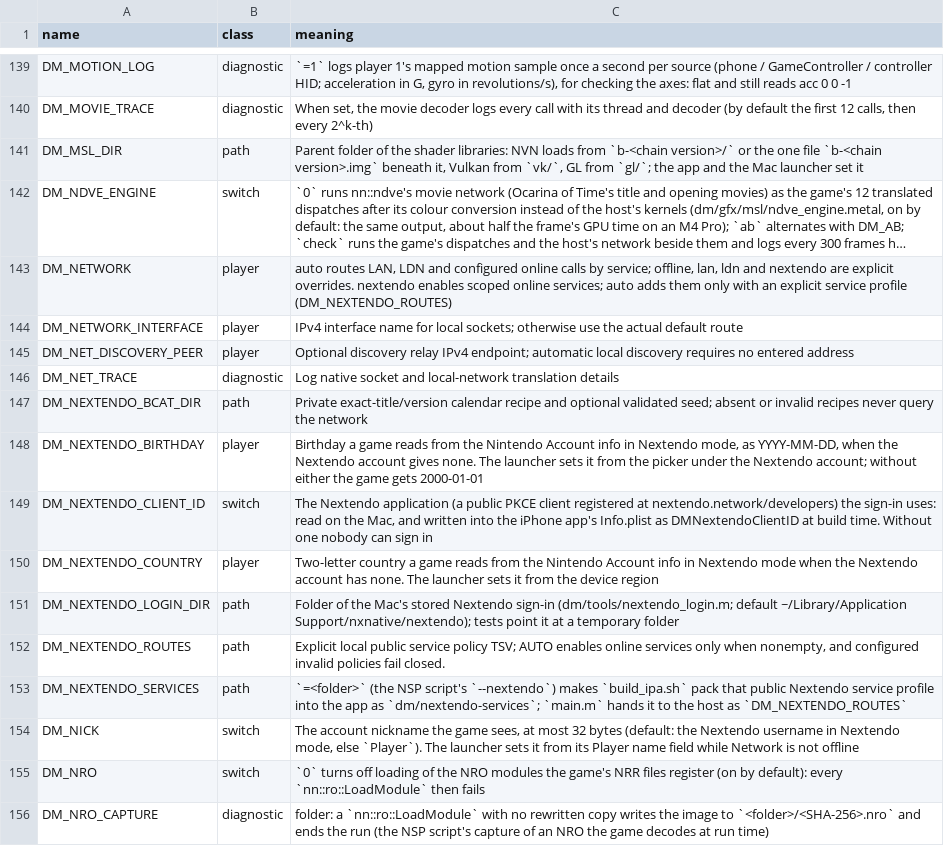
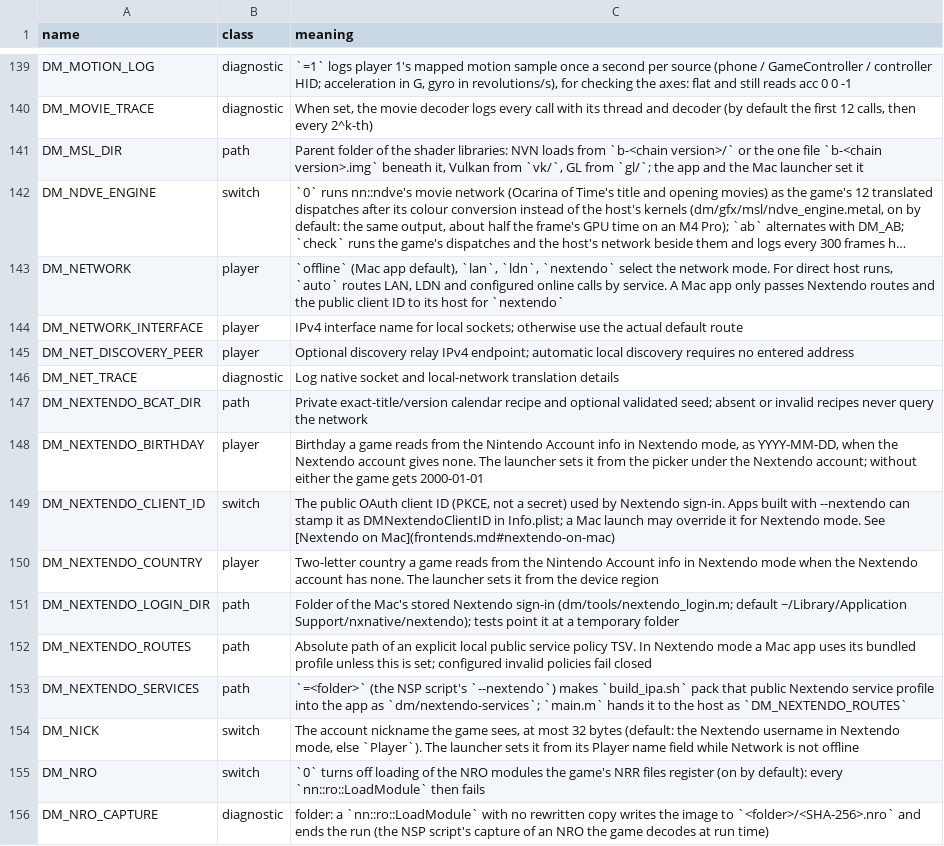
Before and after one commit to sofianbll/nxnative, a TSV file: docs/env_switches.tsv, drawn as a sheet; only a part is shown, gaps mark what is left out; long unchanged cells end in …; the diff names each change by its address in the sheet, - before the commit and + after, or states it on an @@ line.

Commit message:
mac/pack: support Nextendo in exported apps
Bundle the public service profile and any exact-build variant checked by the signed catalog. Resolve routes after relocation; if required, copy only bytes matching the sealed inventory into a private per-run folder.

Front-ends: Build with --platform mac-app --nextendo, keep offline as the default and use the public client ID and private refresh-token store described in docs/frontends.md.

```diff
--- a/docs/env_switches.tsv
+++ b/docs/env_switches.tsv
-C143 (meaning): auto routes LAN, LDN and configured online calls by service; offline, lan, ldn and nextendo are explicit overrides. nextendo enables scoped online services; auto adds them only with an explicit service profile (DM_NEXTENDO_ROUTES)
+C143 (meaning): `offline` (Mac app default), `lan`, `ldn`, `nextendo` select the network mode. For direct host runs, `auto` routes LAN, LDN and configured online calls by service. A Mac app only passes Nextendo routes and the public client ID to its host for `nextendo`
-C149 (meaning): The Nextendo application (a public PKCE client registered at nextendo.network/developers) the sign-in uses: read on the Mac, and written into the iPhone app's Info.plist as DMNextendoClientID at build time. Without one nobody can sign in
+C149 (meaning): The public OAuth client ID (PKCE, not a secret) used by Nextendo sign-in. Apps built with --nextendo can stamp it as DMNextendoClientID in Info.plist; a Mac launch may override it for Nextendo mode. See [Nextendo on Mac](frontends.md#nextendo-on-mac)
-C152 (meaning): Explicit local public service policy TSV; AUTO enables online services only when nonempty, and configured invalid policies fail closed.
+C152 (meaning): Absolute path of an explicit local public service policy TSV. In Nextendo mode a Mac app uses its bundled profile unless this is set; configured invalid policies fail closed
```
Also changed, not shown: dm/games/settings.tsv, 8 other files.
